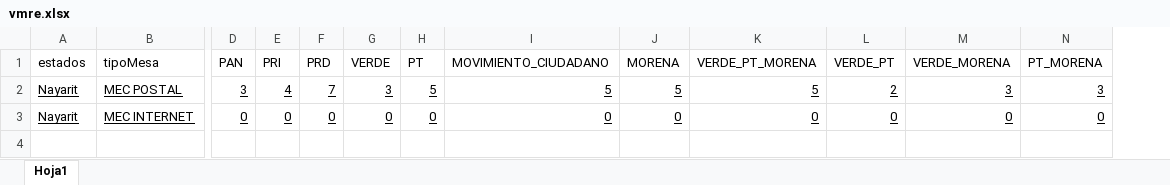
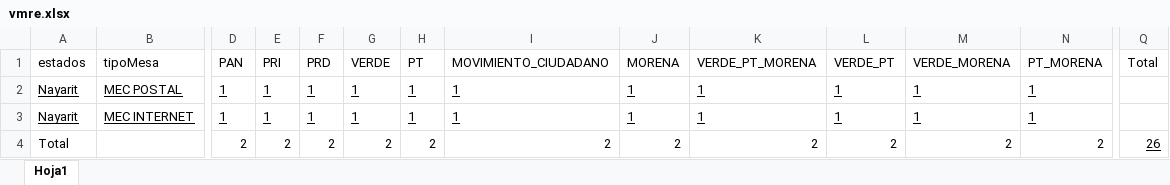
Before and after one commit to eltigueeere/vmre, an Excel workbook: data/vmre.xlsx, sheet Hoja1, drawn as a sheet; only a part is shown, gaps mark what is left out; values as stored, in another font and other column widths than the file's, no borders; table styles not drawn; rows hold the shown columns only; the diff covers the shown part only; the diff names each change by its address in the sheet, - before the commit and + after, or states it on an @@ line.

```diff
--- a/data/vmre.xlsx (sheet Hoja1)
+++ b/data/vmre.xlsx (sheet Hoja1)
+column Q (Total), empty
-D2 (PAN): 3
+D2 (PAN): 1
-E2 (PRI): 4
+E2 (PRI): 1
-F2 (PRD): 7
+F2 (PRD): 1
-G2 (VERDE): 3
+G2 (VERDE): 1
-H2 (PT): 5
+H2 (PT): 1
-I2 (MOVIMIENTO_CIUDADANO): 5
+I2 (MOVIMIENTO_CIUDADANO): 1
-J2 (MORENA): 5
+J2 (MORENA): 1
-K2 (VERDE_PT_MORENA): 5
+K2 (VERDE_PT_MORENA): 1
-L2 (VERDE_PT): 2
+L2 (VERDE_PT): 1
-M2 (VERDE_MORENA): 3
+M2 (VERDE_MORENA): 1
-N2 (PT_MORENA): 3
+N2 (PT_MORENA): 1
-D3 (PAN): 0
+D3 (PAN): 1
-E3 (PRI): 0
+E3 (PRI): 1
-F3 (PRD): 0
+F3 (PRD): 1
-G3 (VERDE): 0
+G3 (VERDE): 1
-H3 (PT): 0
+H3 (PT): 1
-I3 (MOVIMIENTO_CIUDADANO): 0
+I3 (MOVIMIENTO_CIUDADANO): 1
-J3 (MORENA): 0
+J3 (MORENA): 1
-K3 (VERDE_PT_MORENA): 0
+K3 (VERDE_PT_MORENA): 1
-L3 (VERDE_PT): 0
+L3 (VERDE_PT): 1
-M3 (VERDE_MORENA): 0
+M3 (VERDE_MORENA): 1
-N3 (PT_MORENA): 0
+N3 (PT_MORENA): 1
+row 4: Total |  | 2 | 2 | 2 | 2 | 2 | 2 | 2 | 2 | 2 | 2 | 2 | 26
```
Also changed, not shown: 5 edited cells and cell formats elsewhere in this sheet, 4 other files.
